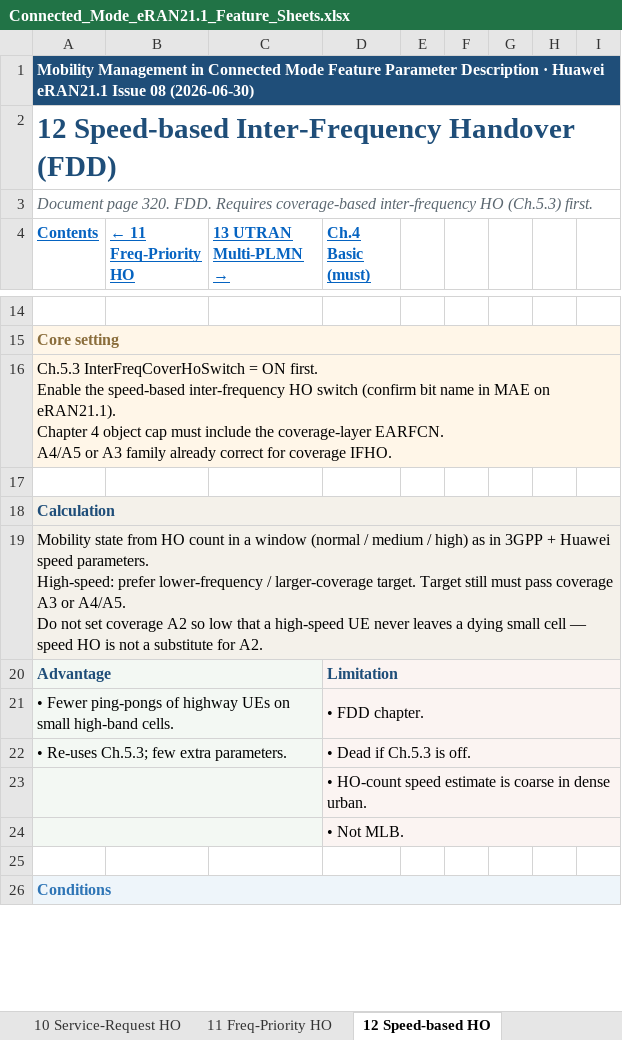
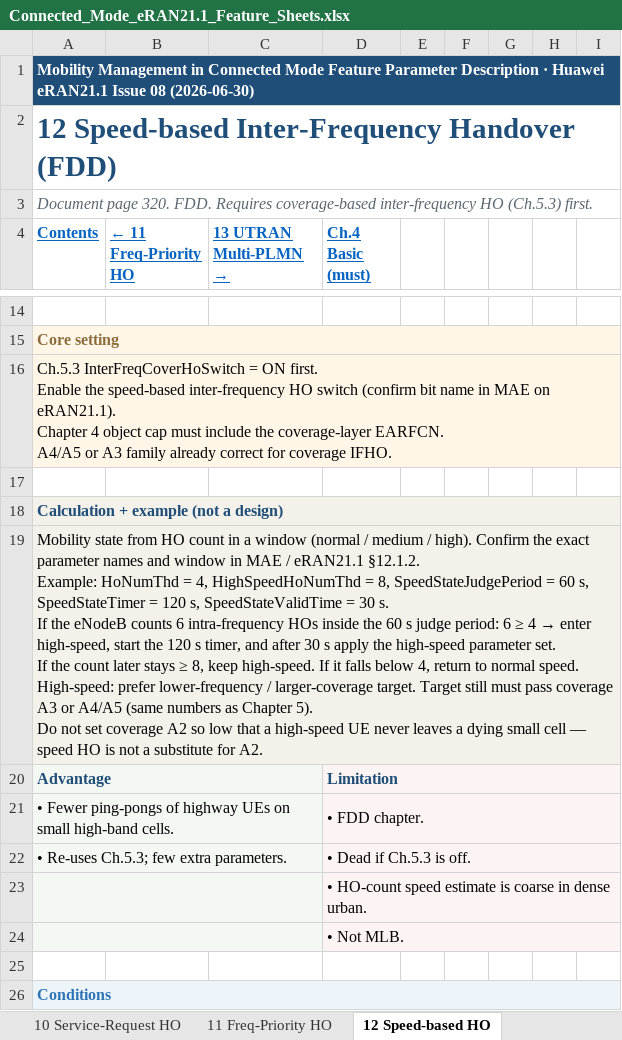
Before and after one commit to miles4482/5G-RAN-Feature-and-parameter-Doc, an Excel workbook: docs/4G_LTE_Mobility_Management/Connected_Mode_eRAN21.1_Feature_Sheets.xlsx, sheet 12 Speed-based HO, drawn as a sheet; only a part is shown, gaps mark what is left out; values as stored, in another font and other column widths than the file's, no borders; ↵ is a line break in a cell; the diff names each change by its address in the sheet, - before the commit and + after, or states it on an @@ line.

```diff
--- a/docs/4G_LTE_Mobility_Management/Connected_Mode_eRAN21.1_Feature_Sheets.xlsx (sheet 12 Speed-based HO)
+++ b/docs/4G_LTE_Mobility_Management/Connected_Mode_eRAN21.1_Feature_Sheets.xlsx (sheet 12 Speed-based HO)
-A18 (Contents): Calculation
+A18 (Contents): Calculation + example (not a design)
@@ A19 (Contents): …medium / high) as in 3GPP + Huawei speed parameters. ↵ High-speed: prefer lower-frequency / larger-coverage target. Target still must pass coverage A3 or A4/A5. ↵ Do not… → …medium / high). Confirm the exact parameter names and window in MAE / eRAN21.1 §12.1.2. ↵ Example: HoNumThd = 4, HighSpeedHoNumThd = 8, SpeedStateJudgePeriod = 60 s, SpeedStateTimer = 120 s, SpeedStateValidTime = 30 s. ↵ If the eNodeB counts 6 intra-frequency HOs inside the 60 s judge period: 6 ≥ 4 → enter high-speed, start the 120 s timer, and after 30 s apply the high-speed parameter set. ↵ If the count later stays ≥ 8, keep high-speed. If it falls below 4, return to normal speed. ↵ High-speed: prefer lower-frequency / larger-coverage target. Target still must pass coverage A3 or A4/A5 (same numbers as Chapter 5). ↵ Do not… @@
```
Also changed, not shown: sheet 04 Basic Functions, sheet 05 Coverage HO, sheet 06 Service HO, sheet 09 CQI Inter-Freq HO, sheet 10 Service-Request HO, sheet 07 Distance HO, 3 more sheets, 3 other files.
